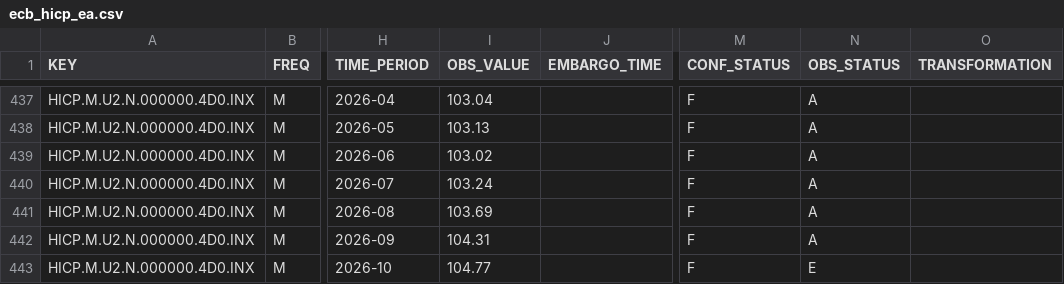
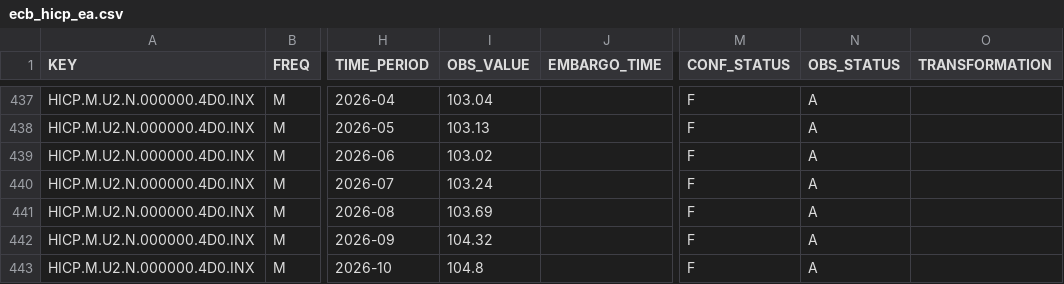
Before and after one commit to Jozzanova/Nam_model, a CSV file: model/raw/ecb_hicp_ea.csv, drawn as a sheet; only a part is shown, gaps mark what is left out; the diff names each change by its address in the sheet, - before the commit and + after, or states it on an @@ line.

```diff
--- a/model/raw/ecb_hicp_ea.csv
+++ b/model/raw/ecb_hicp_ea.csv
-I442 (OBS_VALUE): 104.31
+I442 (OBS_VALUE): 104.32
-I443 (OBS_VALUE): 104.77
+I443 (OBS_VALUE): 104.8
-N443 (OBS_STATUS): E
+N443 (OBS_STATUS): A
```
Also changed, not shown: model/data.csv, model/raw/eurostat_ppi_de.csv, 15 other files.
